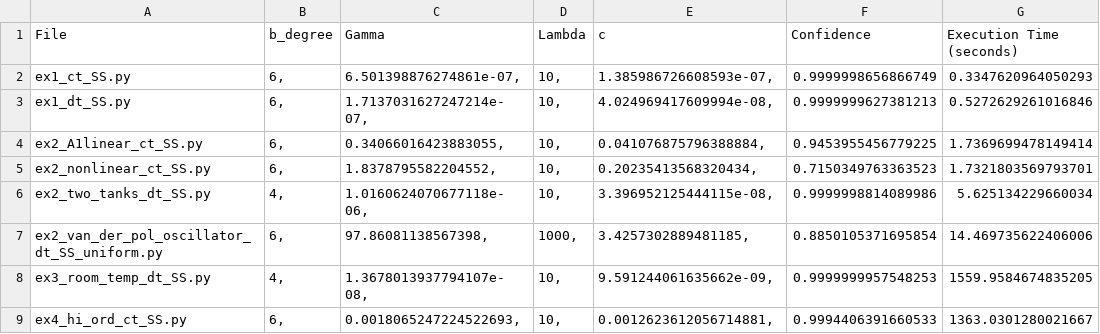
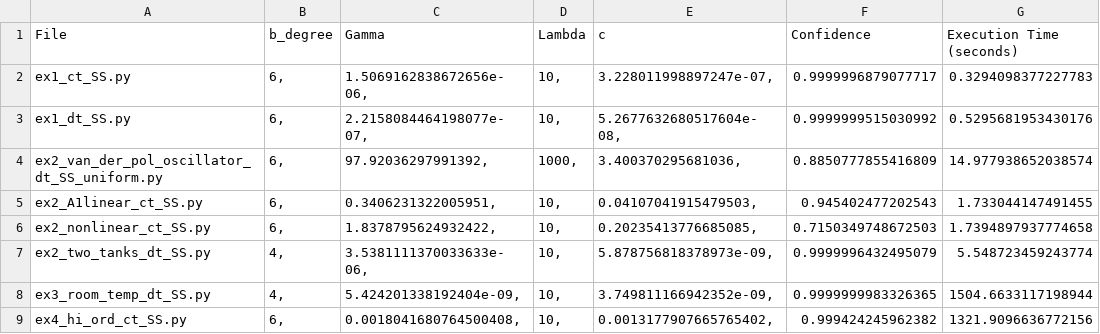
Before and after one commit to Kiguli/PRoTECT, a CSV file: ex/benchmarks-stochastic/Table3.csv, drawn as a sheet.

Commit message:
Repeatability: one shot code to make all tables

```diff
--- a/ex/benchmarks-stochastic/Table3.csv
+++ b/ex/benchmarks-stochastic/Table3.csv
@@ -1,9 +1,9 @@
 File,b_degree,Gamma,Lambda,c,Confidence,Execution Time (seconds)
-"ex1_ct_SS.py","6,","6.501398876274861e-07,","10,","1.385986726608593e-07,","0.9999998656866749","0.3347620964050293"
-"ex1_dt_SS.py","6,","1.7137031627247214e-07,","10,","4.024969417609994e-08,","0.9999999627381213","0.5272629261016846"
-"ex2_A1linear_ct_SS.py","6,","0.34066016423883055,","10,","0.041076875796388884,","0.9453955456779225","1.7369699478149414"
-"ex2_nonlinear_ct_SS.py","6,","1.8378795582204552,","10,","0.20235413568320434,","0.7150349763363523","1.7321803569793701"
-"ex2_two_tanks_dt_SS.py","4,","1.0160624070677118e-06,","10,","3.396952125444115e-08,","0.9999998814089986","5.625134229660034"
-"ex2_van_der_pol_oscillator_dt_SS_uniform.py","6,","97.86081138567398,","1000,","3.4257302889481185,","0.8850105371695854","14.469735622406006"
-"ex3_room_temp_dt_SS.py","4,","1.3678013937794107e-08,","10,","9.591244061635662e-09,","0.9999999957548253","1559.9584674835205"
-"ex4_hi_ord_ct_SS.py","6,","0.0018065247224522693,","10,","0.0012623612056714881,","0.9994406391660533","1363.0301280021667"
+"ex1_ct_SS.py","6,","1.5069162838672656e-06,","10,","3.228011998897247e-07,","0.9999996879077717","0.3294098377227783"
+"ex1_dt_SS.py","6,","2.2158084464198077e-07,","10,","5.2677632680517604e-08,","0.9999999515030992","0.5295681953430176"
+"ex2_van_der_pol_oscillator_dt_SS_uniform.py","6,","97.92036297991392,","1000,","3.400370295681036,","0.8850777855416809","14.977938652038574"
+"ex2_A1linear_ct_SS.py","6,","0.3406231322005951,","10,","0.04107041915479503,","0.945402477202543","1.733044147491455"
+"ex2_nonlinear_ct_SS.py","6,","1.8378795624932422,","10,","0.20235413776685085,","0.7150349748672503","1.7394897937774658"
+"ex2_two_tanks_dt_SS.py","4,","3.5381111370033633e-06,","10,","5.878756818378973e-09,","0.9999996432495079","5.548723459243774"
+"ex3_room_temp_dt_SS.py","4,","5.424201338192404e-09,","10,","3.749811166942352e-09,","0.9999999983326365","1504.6633117198944"
+"ex4_hi_ord_ct_SS.py","6,","0.0018041680764500408,","10,","0.0013177907665765402,","0.999424245962382","1321.9096636772156"
```
Also changed, not shown: ex/benchmarks-deterministic/Table1.csv, ex/benchmarks-stochastic/Table2.csv, 2 other files.
